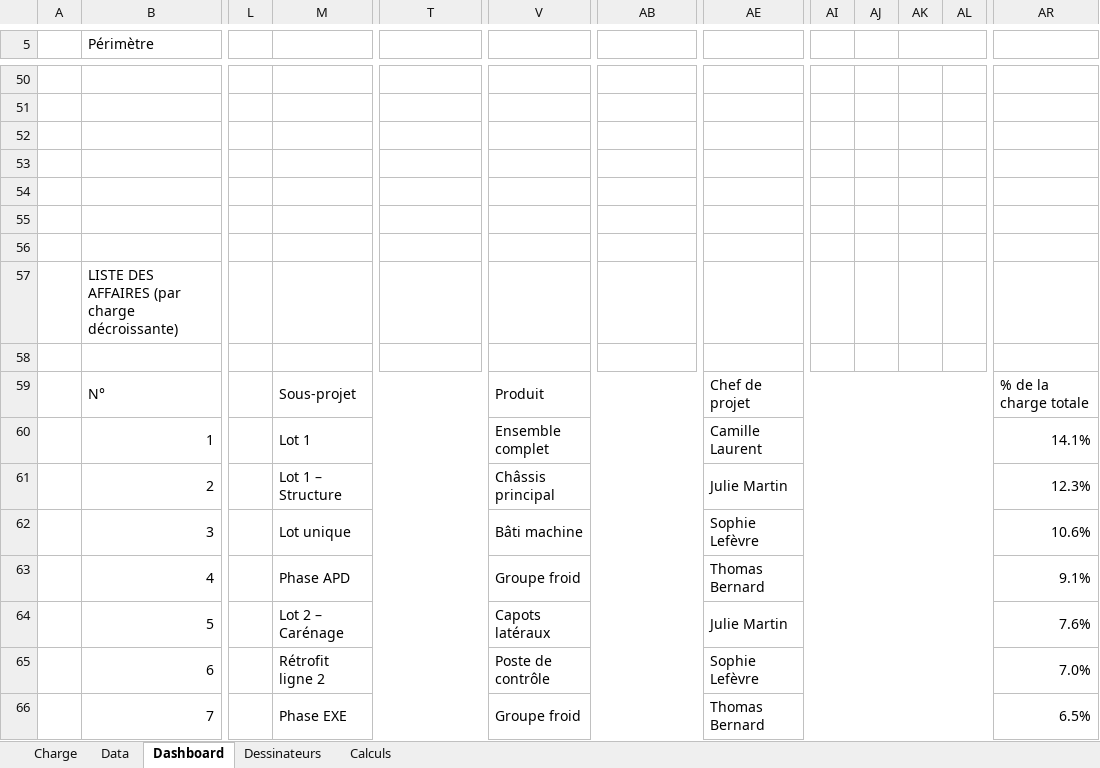
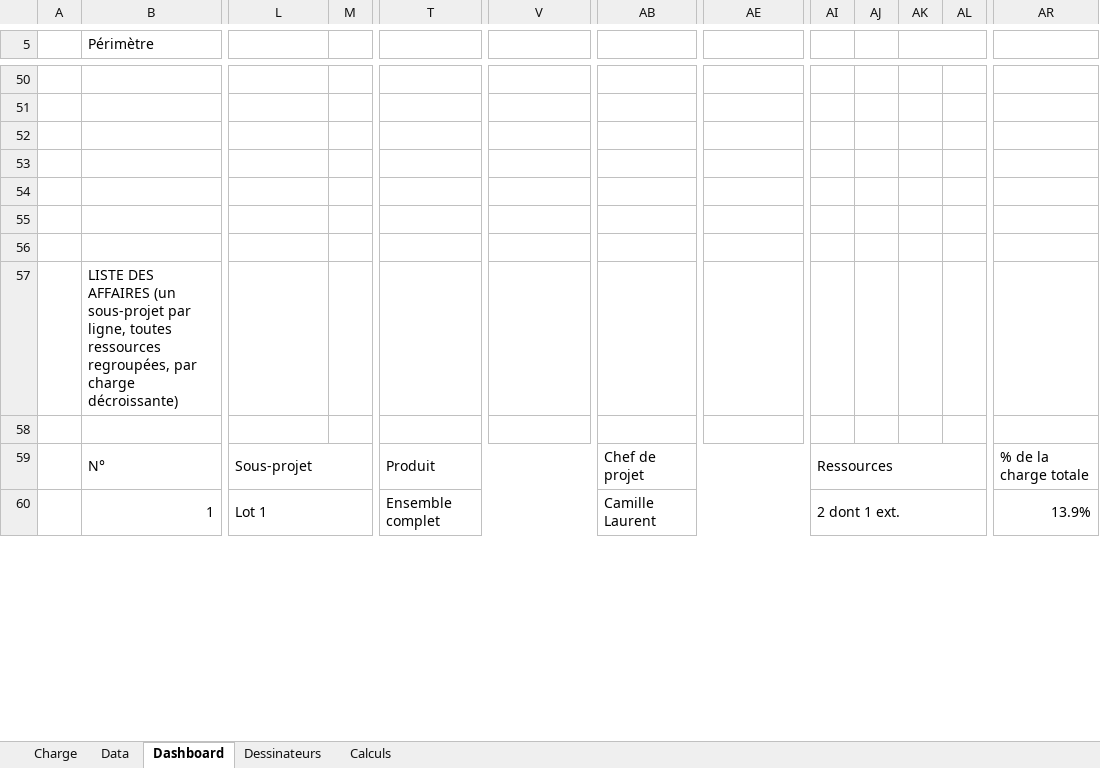
Before and after one commit to LoganB718/EXCEL-CHARGE-BE, an Excel workbook: Plan_de_charge_BE_Dashboard.xlsx, sheet Dashboard, drawn as a sheet; only a part is shown, gaps mark what is left out; values as stored, in another font and other column widths than the file's, no cell formats; charts and pictures and conditional formats not drawn; removed rows and columns are numbered as before the commit, all else as after; rows hold the shown columns only; the diff covers the shown part only; the diff names each change by its address in the sheet, - before the commit and + after, or states it on an @@ line.

```diff
--- a/Plan_de_charge_BE_Dashboard.xlsx (sheet Dashboard)
+++ b/Plan_de_charge_BE_Dashboard.xlsx (sheet Dashboard)
-column L, empty
+column M, empty
-B57 (Périmètre): …DES AFFAIRES (par charge décroissante)
+B57 (Périmètre): …DES AFFAIRES (un sous-projet par ligne, toutes ressources regroupées, par charge décroissante)
-M59:U59 merged
+L59:S59 merged
-T59: (empty)
+T59: Produit
+T59:AA59 merged
-V59: Produit
+V59: (empty)
-V59:AD59 merged
-AB59: (empty)
+AB59: Chef de projet
+AB59:AH59 merged
-AE59: Chef de projet
+AE59: (empty)
-AE59:AL59 merged
-AI59: (empty)
+AI59: Ressources
+AI59:AL59 merged
-M60:U60 merged
+L60:S60 merged
-T60: (empty)
+T60: Ensemble complet
+T60:AA60 merged
-V60: Ensemble complet
+V60: (empty)
-V60:AD60 merged
-AB60: (empty)
+AB60: Camille Laurent
+AB60:AH60 merged
-AE60: Camille Laurent
+AE60: (empty)
-AE60:AL60 merged
-AI60: (empty)
+AI60: 2 dont 1 ext.
+AI60:AL60 merged
-AR60: 14.1%
+AR60: 13.9%
-row 61:  | 2 |  | Lot 1 – Structure |  | Châssis principal |  | Julie Martin |  |  |  |  | 12.3%
-row 62:  | 3 |  | Lot unique |  | Bâti machine |  | Sophie Lefèvre |  |  |  |  | 10.6%
-row 63:  | 4 |  | Phase APD |  | Groupe froid |  | Thomas Bernard |  |  |  |  | 9.1%
-row 64:  | 5 |  | Lot 2 – Carénage |  | Capots latéraux |  | Julie Martin |  |  |  |  | 7.6%
-row 65:  | 6 |  | Rétrofit ligne 2 |  | Poste de contrôle |  | Sophie Lefèvre |  |  |  |  | 7.0%
-row 66:  | 7 |  | Phase EXE |  | Groupe froid |  | Thomas Bernard |  |  |  |  | 6.5%
```
Also changed, not shown: 13 added rows, 7 removed rows, 50 edited cells and merged cells elsewhere in this sheet, sheet Calculs, sheet Dessinateurs, sheet Charge, sheet Data, cell formats, formulas that keep their value, 1 other file.
